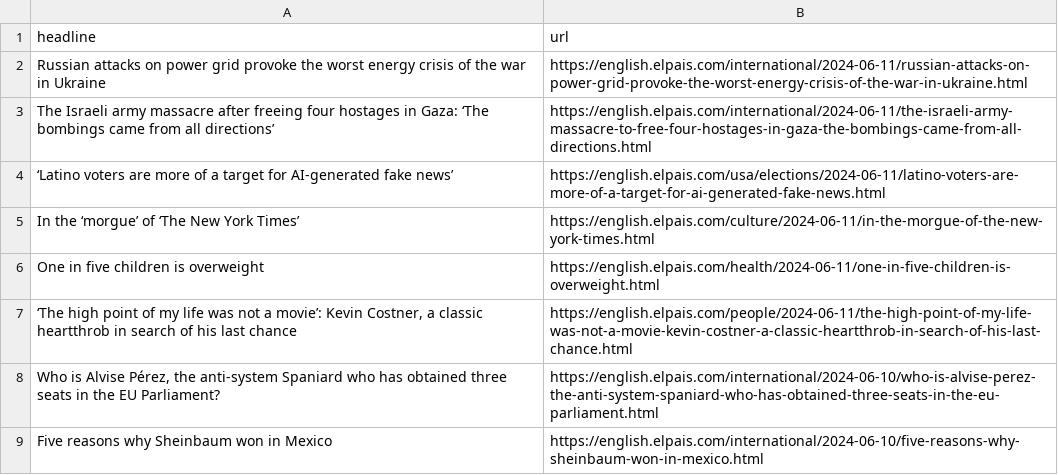
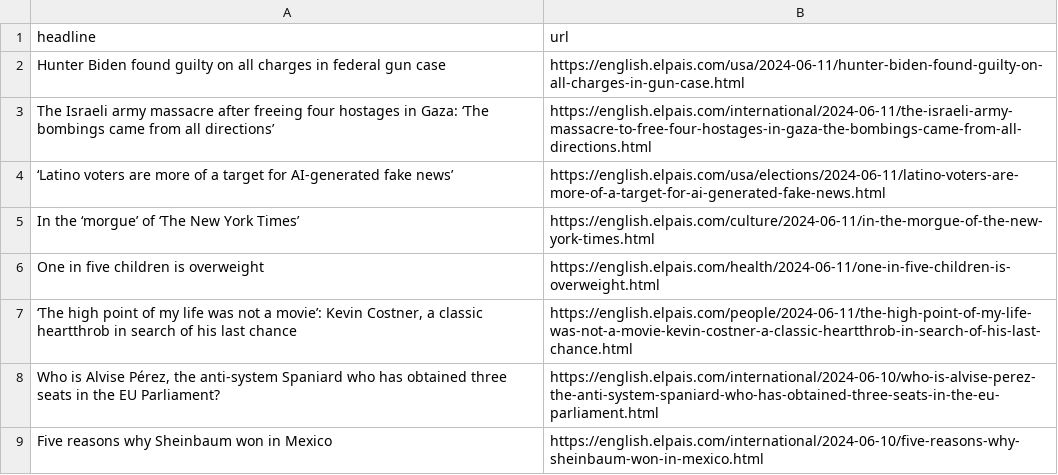
Before and after one commit to jsoma/el-pais-scraper, a CSV file: headlines.csv, drawn as a sheet; only a part is shown; removed rows and columns are numbered as before the commit, all else as after; the diff names each change by its address in the sheet, - before the commit and + after, or states it on an @@ line.

```diff
--- a/headlines.csv
+++ b/headlines.csv
-row 2: Russian attacks on power grid provoke the worst energy crisis of the war in Ukraine | https://english.elpais.com/international/2024-06-11/russian-attacks-on-power-grid-provoke-the-worst-energy-crisis-of-the-war-in-ukraine.html
+row 2: Hunter Biden found guilty on all charges in federal gun case | https://english.elpais.com/usa/2024-06-11/hunter-biden-found-guilty-on-all-charges-in-gun-case.html
```
